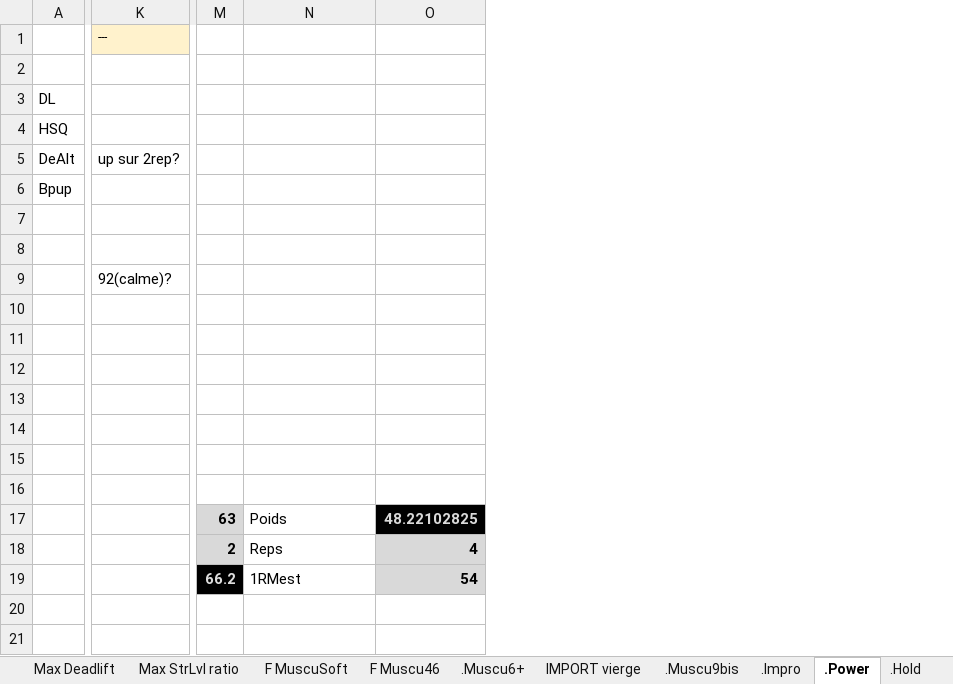
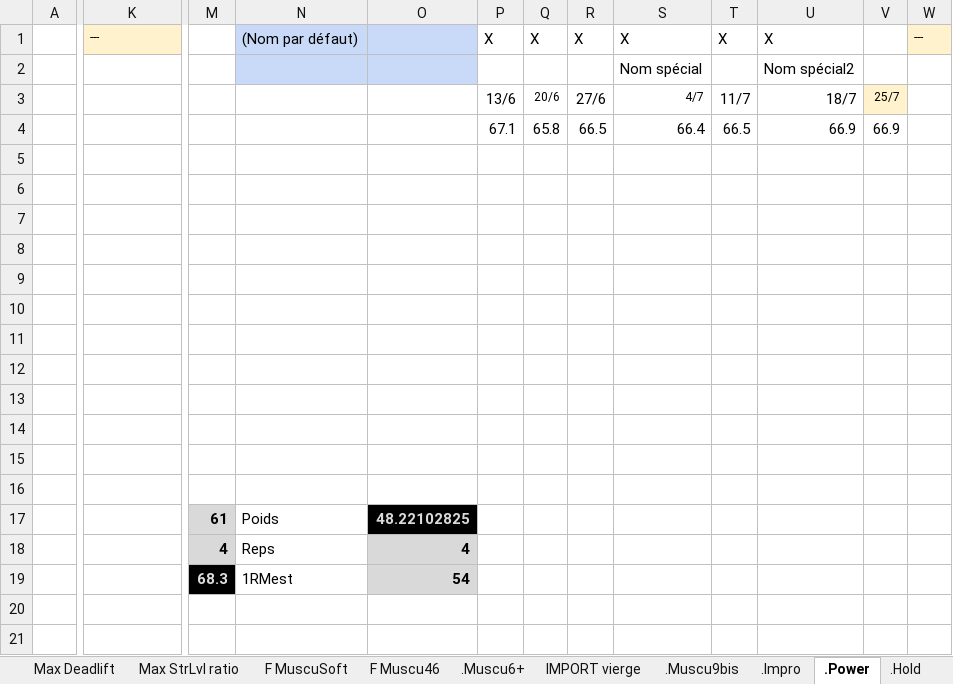
Before and after one commit to GuillBuj/fitlogtimer, an Excel workbook: docs/DCevoModParse.xlsx, sheet .Power, drawn as a sheet; only a part is shown, gaps mark what is left out; values as stored, in another font and other column widths than the file's, no borders; charts and pictures not drawn; removed rows and columns are numbered as before the commit, all else as after; the diff names each change by its address in the sheet, - before the commit and + after, or states it on an @@ line.

```diff
--- a/docs/DCevoModParse.xlsx (sheet .Power)
+++ b/docs/DCevoModParse.xlsx (sheet .Power)
-column A, rows 3-6: DL | HSQ | DeAlt | Bpup
+column A, empty
+column P, rows 1-4: X |  | 13/6 | 67.1
+column Q, rows 1-4: X |  | 20/6 | 65.8
+column R, rows 1-4: X |  | 27/6 | 66.5
+column S, rows 1-4: X | Nom spécial | 4/7 | 66.4
+column T, rows 1-4: X |  | 11/7 | 66.5
+column U, rows 1-4: X | Nom spécial2 | 18/7 | 66.9
+column V, rows 3-4: 25/7 | 66.9
+column W, row 1: ---
-N1: (empty)
+N1: (Nom par défaut)
-N1:O2 fill: none
+N1:O2 fill: #C9DAF8
-K5: up sur 2rep?
+K5: (empty)
-K9: 92(calme)?
+K9: (empty)
-M17: 63
+M17: 61
-M18: 2
+M18: 4
-M19: 66.2
+M19: 68.3
```
Also changed, not shown: sheet Calculateur Cible, sheet .Hold, sheet .Muscu6+, formulas that keep their value, charts or pictures, 5 other files.
